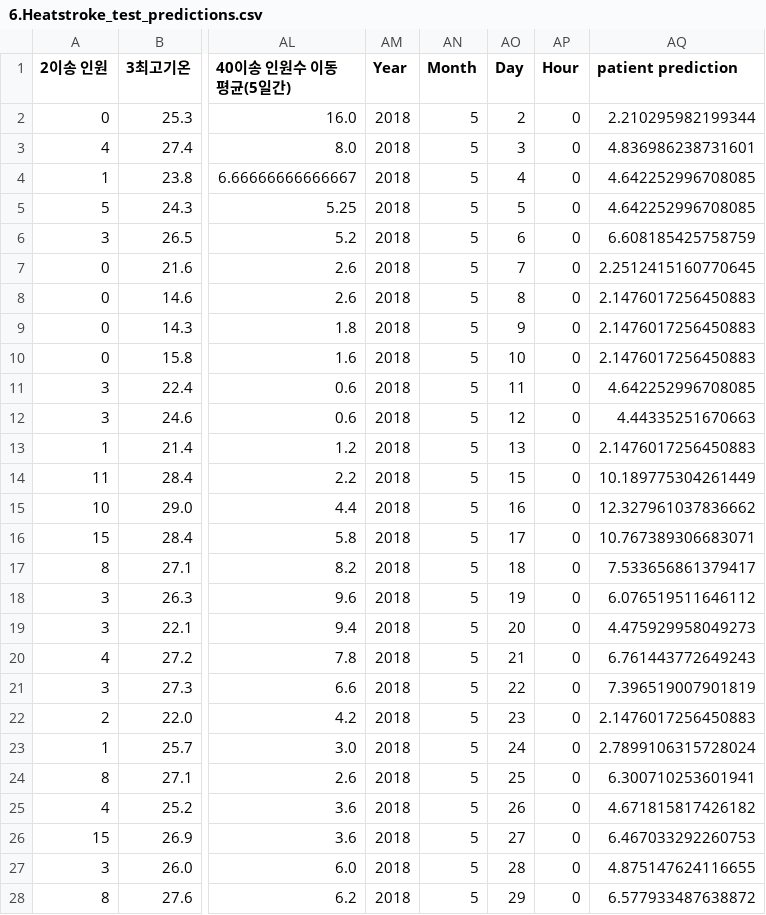
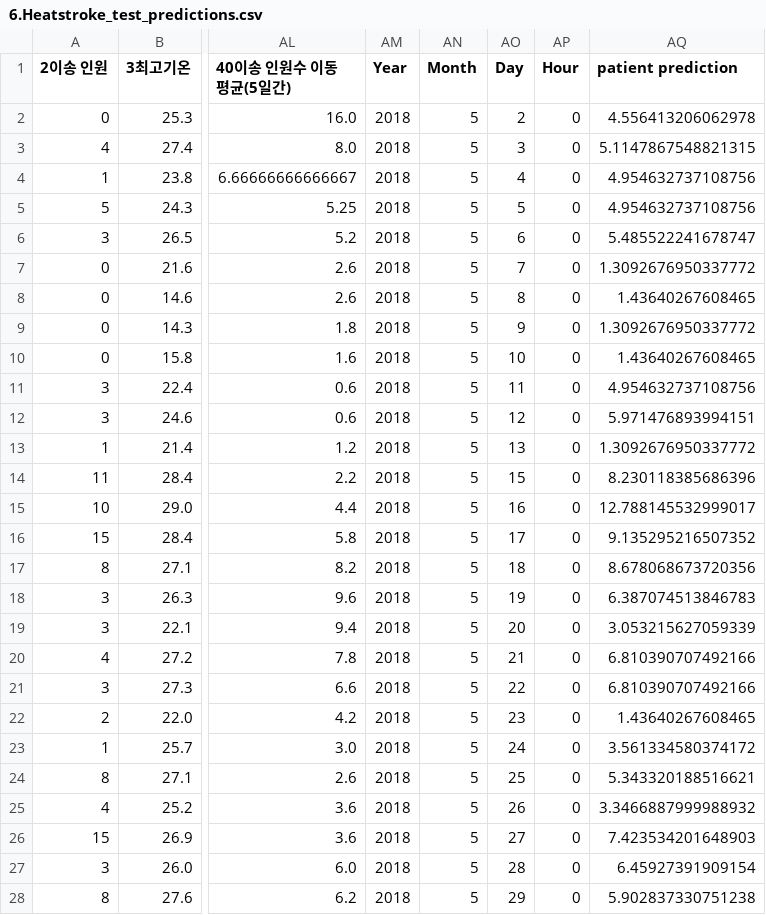
Before and after one commit to Kiminyoung3/240821_Project, a CSV file: data/6.Heatstroke_test_predictions.csv, drawn as a sheet; only a part is shown, gaps mark what is left out; the diff covers the shown part only; the diff names each change by its address in the sheet, - before the commit and + after, or states it on an @@ line.

```diff
--- a/data/6.Heatstroke_test_predictions.csv
+++ b/data/6.Heatstroke_test_predictions.csv
-AQ2 (patient prediction): 2.210295982199344
+AQ2 (patient prediction): 4.556413206062978
-AQ3 (patient prediction): 4.836986238731601
+AQ3 (patient prediction): 5.1147867548821315
-AQ4:AQ5 (patient prediction): 4.642252996708085
+AQ4:AQ5 (patient prediction): 4.954632737108756
-AQ6 (patient prediction): 6.608185425758759
+AQ6 (patient prediction): 5.485522241678747
-AQ7 (patient prediction): 2.2512415160770645
+AQ7 (patient prediction): 1.3092676950337772
-AQ8 (patient prediction): 2.1476017256450883
+AQ8 (patient prediction): 1.43640267608465
-AQ9 (patient prediction): 2.1476017256450883
+AQ9 (patient prediction): 1.3092676950337772
-AQ10 (patient prediction): 2.1476017256450883
+AQ10 (patient prediction): 1.43640267608465
-AQ11 (patient prediction): 4.642252996708085
+AQ11 (patient prediction): 4.954632737108756
-AQ12 (patient prediction): 4.44335251670663
+AQ12 (patient prediction): 5.971476893994151
-AQ13 (patient prediction): 2.1476017256450883
+AQ13 (patient prediction): 1.3092676950337772
-AQ14 (patient prediction): 10.189775304261449
+AQ14 (patient prediction): 8.230118385686396
-AQ15 (patient prediction): 12.327961037836662
+AQ15 (patient prediction): 12.788145532999017
-AQ16 (patient prediction): 10.767389306683071
+AQ16 (patient prediction): 9.135295216507352
-AQ17 (patient prediction): 7.533656861379417
+AQ17 (patient prediction): 8.678068673720356
-AQ18 (patient prediction): 6.076519511646112
+AQ18 (patient prediction): 6.387074513846783
-AQ19 (patient prediction): 4.475929958049273
+AQ19 (patient prediction): 3.053215627059339
-AQ20 (patient prediction): 6.761443772649243
+AQ20 (patient prediction): 6.810390707492166
-AQ21 (patient prediction): 7.396519007901819
+AQ21 (patient prediction): 6.810390707492166
-AQ22 (patient prediction): 2.1476017256450883
+AQ22 (patient prediction): 1.43640267608465
-AQ23 (patient prediction): 2.7899106315728024
+AQ23 (patient prediction): 3.561334580374172
-AQ24 (patient prediction): 6.300710253601941
+AQ24 (patient prediction): 5.343320188516621
-AQ25 (patient prediction): 4.671815817426182
+AQ25 (patient prediction): 3.3466887999988932
-AQ26 (patient prediction): 6.467033292260753
+AQ26 (patient prediction): 7.423534201648903
-AQ27 (patient prediction): 4.875147624116655
+AQ27 (patient prediction): 6.45927391909154
-AQ28 (patient prediction): 6.577933487638872
+AQ28 (patient prediction): 5.902837330751238
```
Also changed, not shown: 120 edited cells elsewhere in this file, 3 other files.
